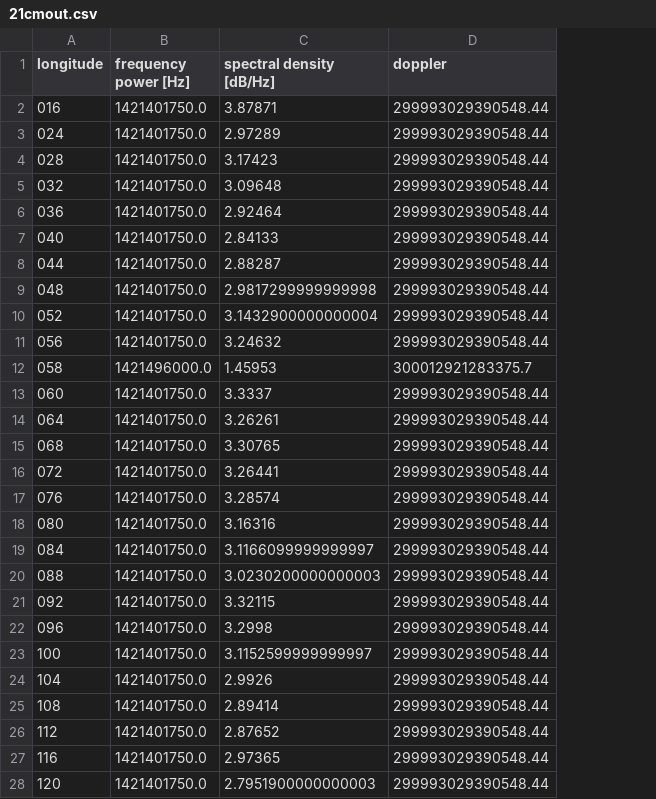
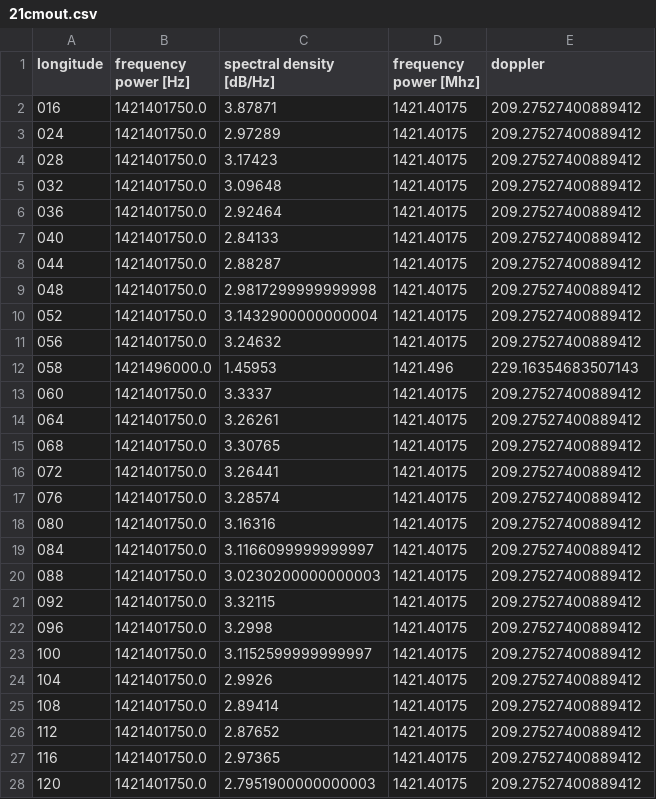
Before and after one commit to theritz/21cm, a CSV file: output/21cmout.csv, drawn as a sheet; only a part is shown; addresses are those after the commit; the diff covers the shown part only; the diff names each change by its address in the sheet, - before the commit and + after, or states it on an @@ line.

```diff
--- a/output/21cmout.csv
+++ b/output/21cmout.csv
+column D (frequency power [Mhz]), rows 2-28: 1421.40175 | 1421.40175 | 1421.40175 | 1421.40175 | 1421.40175 | 1421.40175 | 1421.40175 | 1421.40175 | 1421.40175 | 1421.40175 | 1421.496 | 1421.40175 | 1421.40175 | 1421.40175 | 1421.40175 | 1421.40175 | 1421.40175 | 1421.40175 | 1421.40175 | 1421.40175 | 1421.40175 | 1421.40175 | 1421.40175 | 1421.40175 | 1421.40175 | 1421.40175 | 1421.40175
-E2:E11 (doppler): 299993029390548.44
+E2:E11 (doppler): 209.27527400889412
-E12 (doppler): 300012921283375.7
+E12 (doppler): 229.16354683507143
-E13:E28 (doppler): 299993029390548.44
+E13:E28 (doppler): 209.27527400889412
```
Also changed, not shown: 31 edited cells elsewhere in this file, 2 other files.
